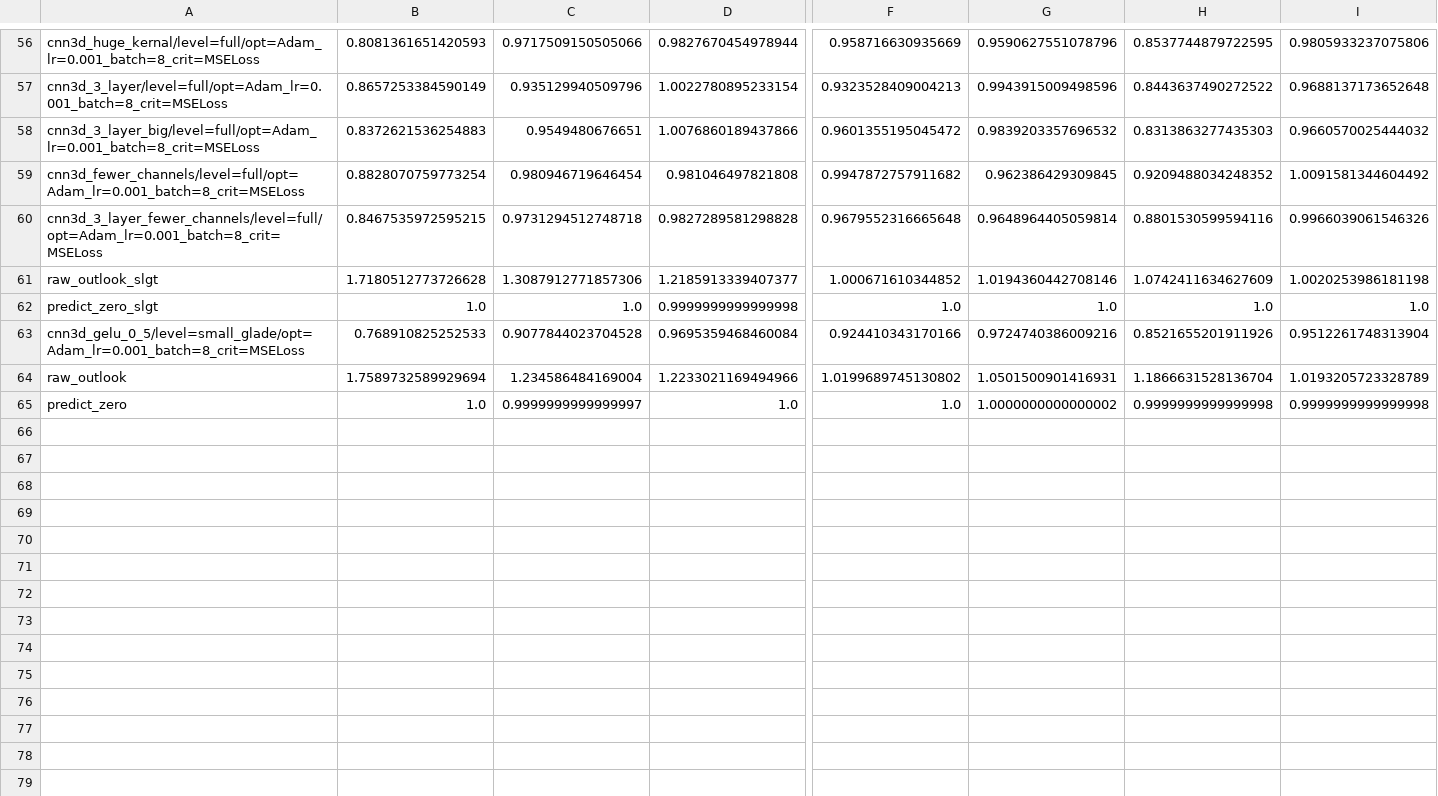
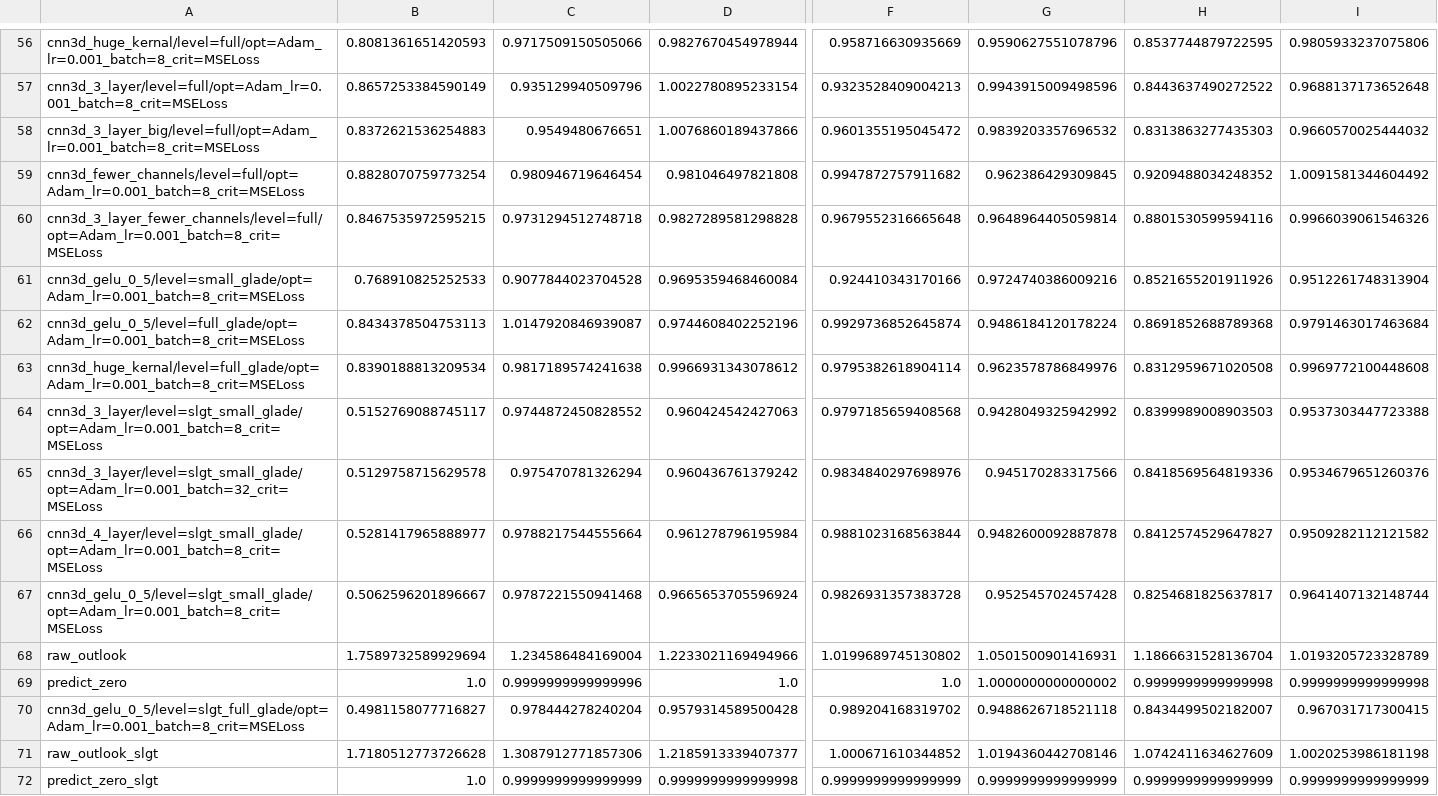
Before and after one commit to milesepstein13/convective_outlook_ml, a CSV file: results/best_all_mse.csv, drawn as a sheet; only a part is shown, gaps mark what is left out; removed rows and columns are numbered as before the commit, all else as after; rows hold the shown columns only; the diff names each change by its address in the sheet, - before the commit and + after, or states it on an @@ line.

Commit message:
evaluated slgt full model

```diff
--- a/results/best_all_mse.csv
+++ b/results/best_all_mse.csv
@@ row 63 moved to row 61: cnn3d_gelu_0_5/level=small_glade/opt=Ada… @@
+row 62: cnn3d_gelu_0_5/level=full_glade/opt=Adam_lr=0.001_batch=8_crit=MSELoss | 0.8434378504753113 | 1.0147920846939087 | 0.9744608402252196 | 0.9929736852645874 | 0.9486184120178224 | 0.8691852688789368 | 0.9791463017463684
+row 63: cnn3d_huge_kernal/level=full_glade/opt=Adam_lr=0.001_batch=8_crit=MSELoss | 0.8390188813209534 | 0.9817189574241638 | 0.9966931343078612 | 0.9795382618904114 | 0.9623578786849976 | 0.8312959671020508 | 0.9969772100448608
+row 64: cnn3d_3_layer/level=slgt_small_glade/opt=Adam_lr=0.001_batch=8_crit=MSELoss | 0.5152769088745117 | 0.9744872450828552 | 0.960424542427063 | 0.9797185659408568 | 0.9428049325942992 | 0.8399989008903503 | 0.9537303447723388
+row 65: cnn3d_3_layer/level=slgt_small_glade/opt=Adam_lr=0.001_batch=32_crit=MSELoss | 0.5129758715629578 | 0.975470781326294 | 0.960436761379242 | 0.9834840297698976 | 0.945170283317566 | 0.8418569564819336 | 0.9534679651260376
+row 66: cnn3d_4_layer/level=slgt_small_glade/opt=Adam_lr=0.001_batch=8_crit=MSELoss | 0.5281417965888977 | 0.9788217544555664 | 0.961278796195984 | 0.9881023168563844 | 0.9482600092887878 | 0.8412574529647827 | 0.9509282112121582
+row 67: cnn3d_gelu_0_5/level=slgt_small_glade/opt=Adam_lr=0.001_batch=8_crit=MSELoss | 0.5062596201896667 | 0.9787221550941468 | 0.9665653705596924 | 0.9826931357383728 | 0.952545702457428 | 0.8254681825637817 | 0.9641407132148744
@@ row 64 moved to row 68: raw_outlook @@
+row 69: predict_zero | 1.0 | 0.9999999999999996 | 1.0 | 1.0 | 1.0000000000000002 | 0.9999999999999998 | 0.9999999999999998
+row 70: cnn3d_gelu_0_5/level=slgt_full_glade/opt=Adam_lr=0.001_batch=8_crit=MSELoss | 0.4981158077716827 | 0.978444278240204 | 0.9579314589500428 | 0.989204168319702 | 0.9488626718521118 | 0.8434499502182007 | 0.967031717300415
-C72: 1.0
+C72: 0.9999999999999999
-F72: 1.0
+F72: 0.9999999999999999
-G72: 1.0
+G72: 0.9999999999999999
-H72: 1.0
+H72: 0.9999999999999999
-I72: 1.0
+I72: 0.9999999999999999
-row 65: predict_zero | 1.0 | 0.9999999999999997 | 1.0 | 1.0 | 1.0000000000000002 | 0.9999999999999998 | 0.9999999999999998
```
Also changed, not shown: results/best_all_rmses.csv, results/best_all_rmses_units.csv, 51 other files.
